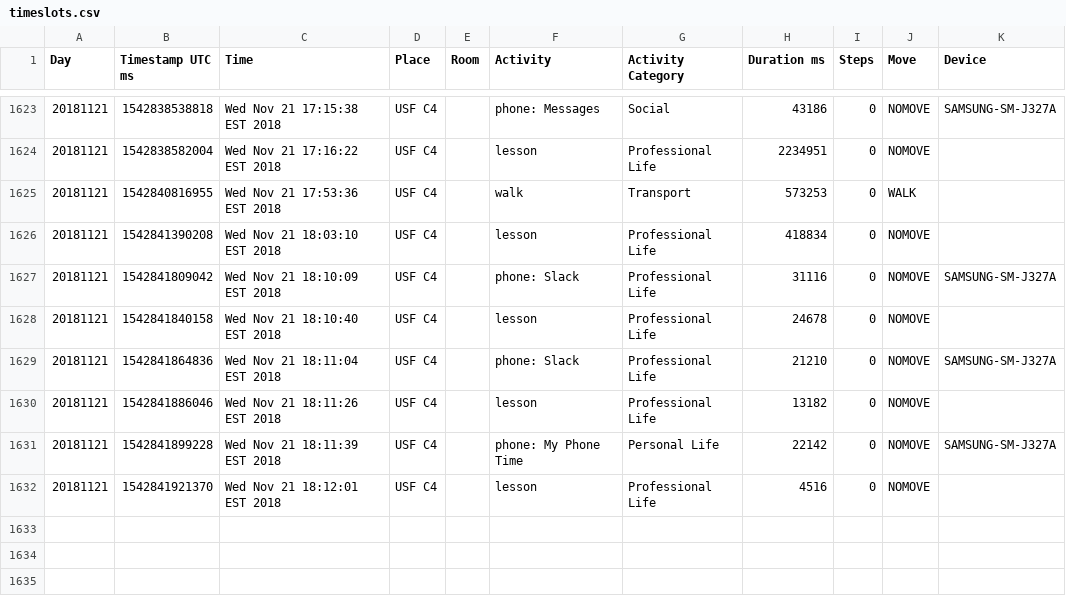
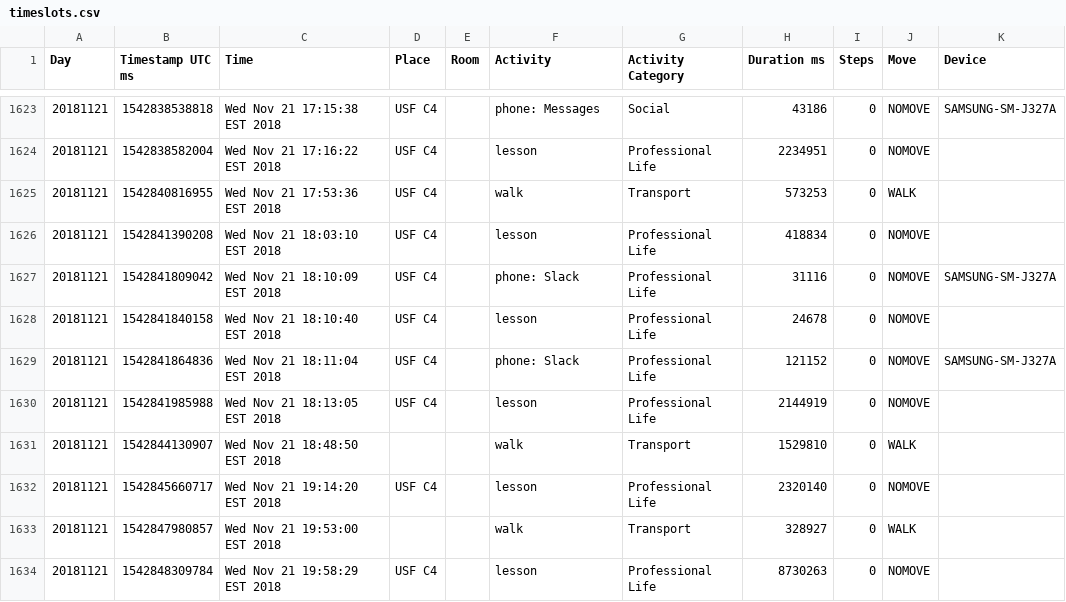
Before and after one commit to josephpcox/UDIVS, a CSV file: userdevice_data/Joe_Data/Smarter_time/timeslots.csv, drawn as a sheet; only a part is shown, gaps mark what is left out.

```diff
--- a/userdevice_data/Joe_Data/Smarter_time/timeslots.csv
+++ b/userdevice_data/Joe_Data/Smarter_time/timeslots.csv
@@ -1628,5 +1628,7 @@ Day,Timestamp UTC ms,Time,Place,Room,Activity,Activity Category,Duration ms,Step
 20181121,1542841840158,"Wed Nov 21 18:10:40 EST 2018","USF C4","","lesson","Professional Life",24678,0,NOMOVE,""
-20181121,1542841864836,"Wed Nov 21 18:11:04 EST 2018","USF C4","","phone: Slack","Professional Life",21210,0,NOMOVE,"SAMSUNG-SM-J327A"
-20181121,1542841886046,"Wed Nov 21 18:11:26 EST 2018","USF C4","","lesson","Professional Life",13182,0,NOMOVE,""
-20181121,1542841899228,"Wed Nov 21 18:11:39 EST 2018","USF C4","","phone: My Phone Time","Personal Life",22142,0,NOMOVE,"SAMSUNG-SM-J327A"
-20181121,1542841921370,"Wed Nov 21 18:12:01 EST 2018","USF C4","","lesson","Professional Life",4516,0,NOMOVE,""
+20181121,1542841864836,"Wed Nov 21 18:11:04 EST 2018","USF C4","","phone: Slack","Professional Life",121152,0,NOMOVE,"SAMSUNG-SM-J327A"
+20181121,1542841985988,"Wed Nov 21 18:13:05 EST 2018","USF C4","","lesson","Professional Life",2144919,0,NOMOVE,""
+20181121,1542844130907,"Wed Nov 21 18:48:50 EST 2018","","","walk","Transport",1529810,0,WALK,""
+20181121,1542845660717,"Wed Nov 21 19:14:20 EST 2018","USF C4","","lesson","Professional Life",2320140,0,NOMOVE,""
+20181121,1542847980857,"Wed Nov 21 19:53:00 EST 2018","","","walk","Transport",328927,0,WALK,""
+20181121,1542848309784,"Wed Nov 21 19:58:29 EST 2018","USF C4","","lesson","Professional Life",8730263,0,NOMOVE,""
```
Also changed, not shown: userdevice_data/Tom_Data/Smarter_time/timeslots.csv, 4 other files.
